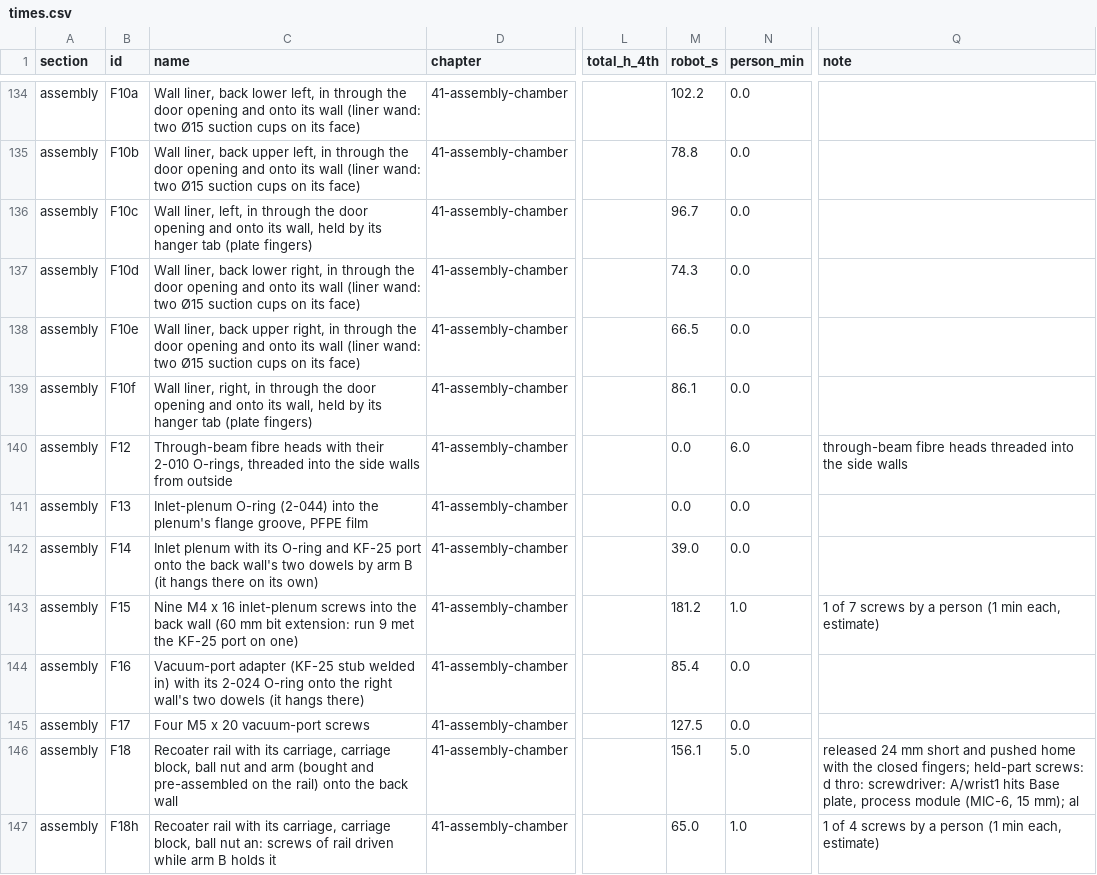
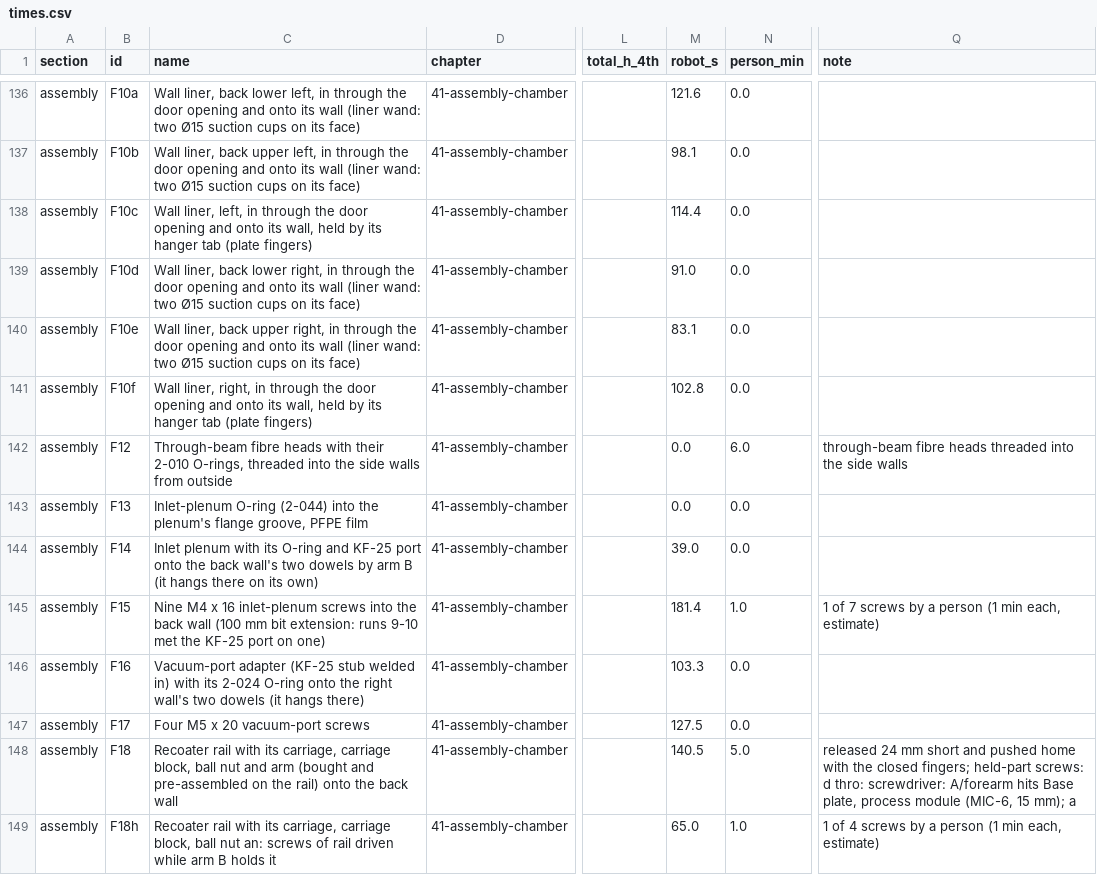
Before and after one commit to vertical-cloud-lab/digital-alloy-lab, a CSV file: desktop-lpbf/robot-build/times.csv, drawn as a sheet; only a part is shown, gaps mark what is left out; addresses are those after the commit; the diff covers the shown part only; the diff names each change by its address in the sheet, - before the commit and + after, or states it on an @@ line.

```diff
--- a/desktop-lpbf/robot-build/times.csv
+++ b/desktop-lpbf/robot-build/times.csv
-M136 (robot_s): 102.2
+M136 (robot_s): 121.6
-M137 (robot_s): 78.8
+M137 (robot_s): 98.1
-M138 (robot_s): 96.7
+M138 (robot_s): 114.4
-M139 (robot_s): 74.3
+M139 (robot_s): 91.0
-M140 (robot_s): 66.5
+M140 (robot_s): 83.1
-M141 (robot_s): 86.1
+M141 (robot_s): 102.8
-C145 (name): …back wall (60 mm bit extension: run 9 met the…
+C145 (name): …back wall (100 mm bit extension: runs 9-10 met the…
-M145 (robot_s): 181.2
+M145 (robot_s): 181.4
-M146 (robot_s): 85.4
+M146 (robot_s): 103.3
-M148 (robot_s): 156.1
+M148 (robot_s): 140.5
-Q148 (note): …thro: screwdriver: A/wrist1 hits Base plate, process module (MIC-6, 15 mm); al
+Q148 (note): …thro: screwdriver: A/forearm hits Base plate, process module (MIC-6, 15 mm); a
```
Also changed, not shown: 3 added rows and 85 edited cells elsewhere in this file, 2 other files.
